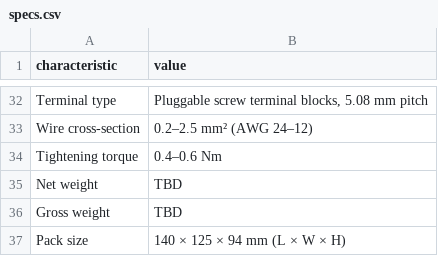
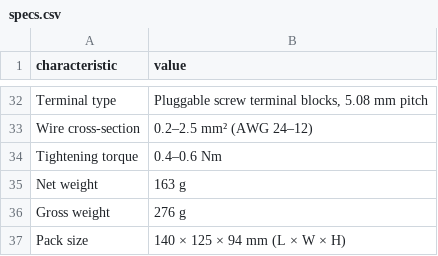
Before and after one commit to isystemsautomation/homemaster-dev, a CSV file: partner-kit/AIO-422-R1/specs.csv, drawn as a sheet; only a part is shown, gaps mark what is left out.

```diff
--- a/partner-kit/AIO-422-R1/specs.csv
+++ b/partner-kit/AIO-422-R1/specs.csv
@@ -34,4 +34,4 @@ Wire cross-section,0.2–2.5 mm² (AWG 24–12)
 Tightening torque,0.4–0.6 Nm
-Net weight,TBD
-Gross weight,TBD
+Net weight,163 g
+Gross weight,276 g
 Pack size,140 × 125 × 94 mm (L × W × H)
```
Also changed, not shown: partner-kit/DIM-420-R1/specs.csv, partner-kit/DIO-430-R1/specs.csv, 35 other files.
